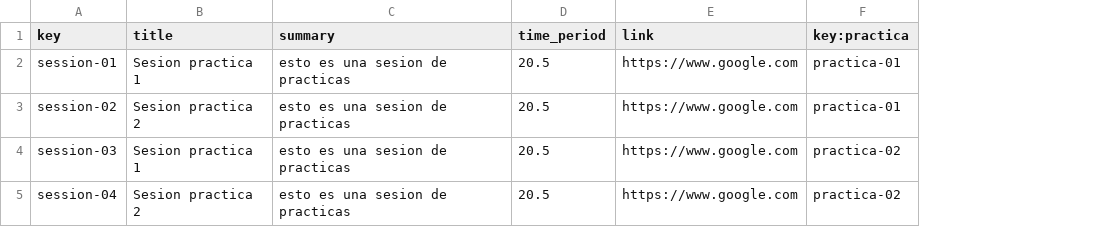
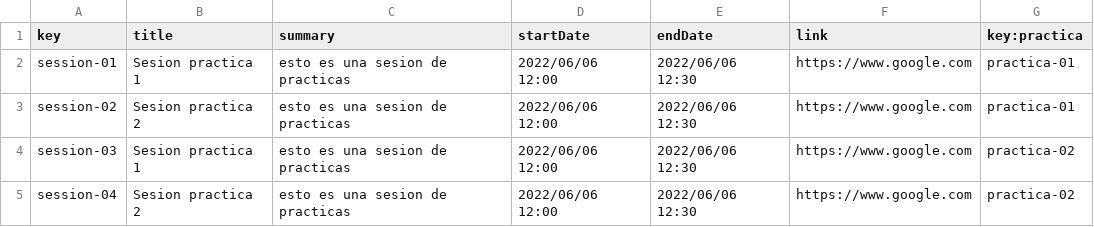
Before and after one commit to JuanluRM/acme-G11-DP2, a CSV file: Acme-L3-D01-23.1.0/src/main/webapp/WEB-INF/resources/sample-data/session.csv, drawn as a sheet; removed rows and columns are numbered as before the commit, all else as after; the diff names each change by its address in the sheet, - before the commit and + after, or states it on an @@ line.

Commit message:
Sessiones practicas (company :tophat: ) y boletines (authenticated :smoking: )

```diff
--- a/Acme-L3-D01-23.1.0/src/main/webapp/WEB-INF/resources/sample-data/session.csv
+++ b/Acme-L3-D01-23.1.0/src/main/webapp/WEB-INF/resources/sample-data/session.csv
-column D (time_period), rows 2-5: all 20.5
+column D (startDate), rows 2-5: all 2022/06/06 12:00
+column E (endDate), rows 2-5: all 2022/06/06 12:30
```
Also changed, not shown: Acme-L3-D01-23.1.0/src/main/webapp/WEB-INF/resources/sample-data/bulletin.csv, 23 other files.
